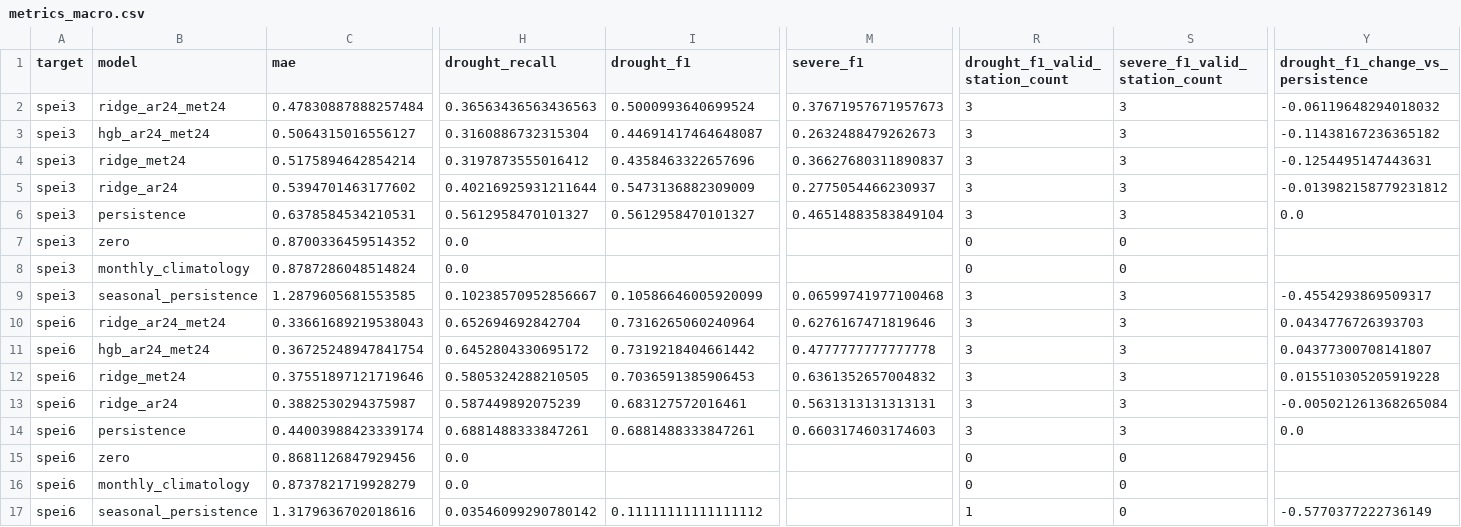
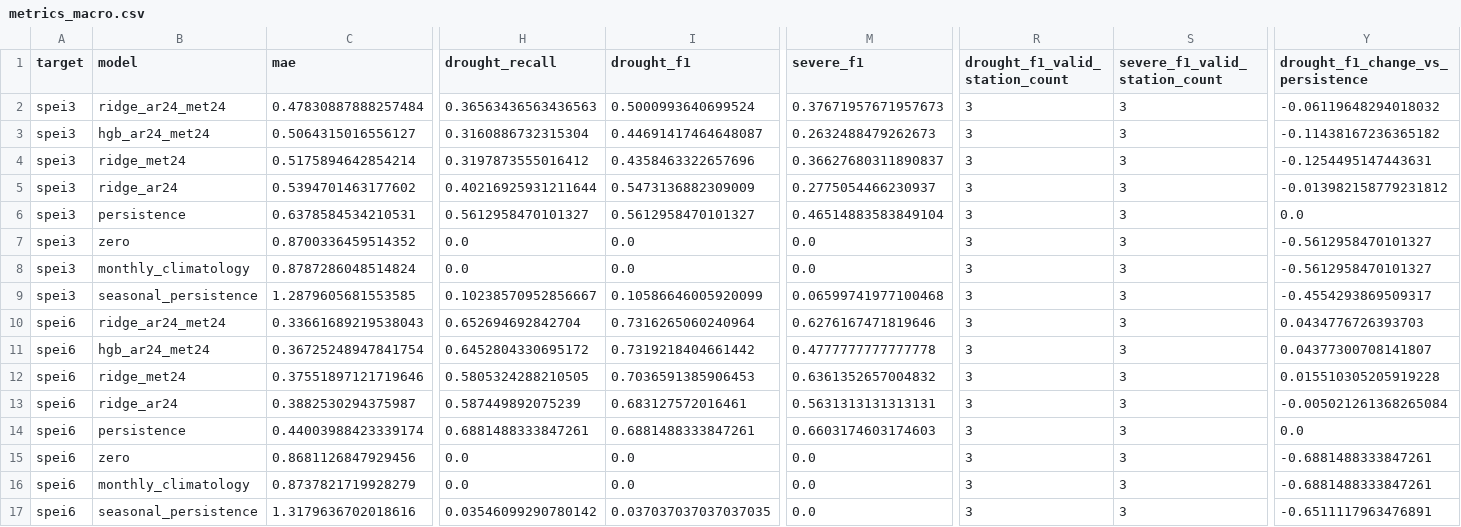
Before and after one commit to erankawinda/spei-drought-prediction, a CSV file: results/benchmark_v1/metrics_macro.csv, drawn as a sheet; only a part is shown, gaps mark what is left out; the diff names each change by its address in the sheet, - before the commit and + after, or states it on an @@ line.

Commit message:
Correct zero-hit event F1 and trace affected benchmark summaries (#1)

```diff
--- a/results/benchmark_v1/metrics_macro.csv
+++ b/results/benchmark_v1/metrics_macro.csv
-I7:I8 (drought_f1): (empty)
+I7:I8 (drought_f1): 0.0
-M7:M8 (severe_f1): (empty)
+M7:M8 (severe_f1): 0.0
-R7:R8 (drought_f1_valid_station_count): 0
+R7:R8 (drought_f1_valid_station_count): 3
-S7:S8 (severe_f1_valid_station_count): 0
+S7:S8 (severe_f1_valid_station_count): 3
-Y7:Y8 (drought_f1_change_vs_persistence): (empty)
+Y7:Y8 (drought_f1_change_vs_persistence): -0.5612958470101327
-I15:I16 (drought_f1): (empty)
+I15:I16 (drought_f1): 0.0
-M15:M17 (severe_f1): (empty)
+M15:M17 (severe_f1): 0.0
-R15:R16 (drought_f1_valid_station_count): 0
+R15:R16 (drought_f1_valid_station_count): 3
-S15:S17 (severe_f1_valid_station_count): 0
+S15:S17 (severe_f1_valid_station_count): 3
-Y15:Y16 (drought_f1_change_vs_persistence): (empty)
+Y15:Y16 (drought_f1_change_vs_persistence): -0.6881488333847261
-I17 (drought_f1): 0.11111111111111112
+I17 (drought_f1): 0.037037037037037035
-R17 (drought_f1_valid_station_count): 1
+R17 (drought_f1_valid_station_count): 3
-Y17 (drought_f1_change_vs_persistence): -0.5770377222736149
+Y17 (drought_f1_change_vs_persistence): -0.6511117963476891
```
Also changed, not shown: results/benchmark_v1/acceptance.csv, results/benchmark_v1/metrics_by_task.csv, 12 other files.
